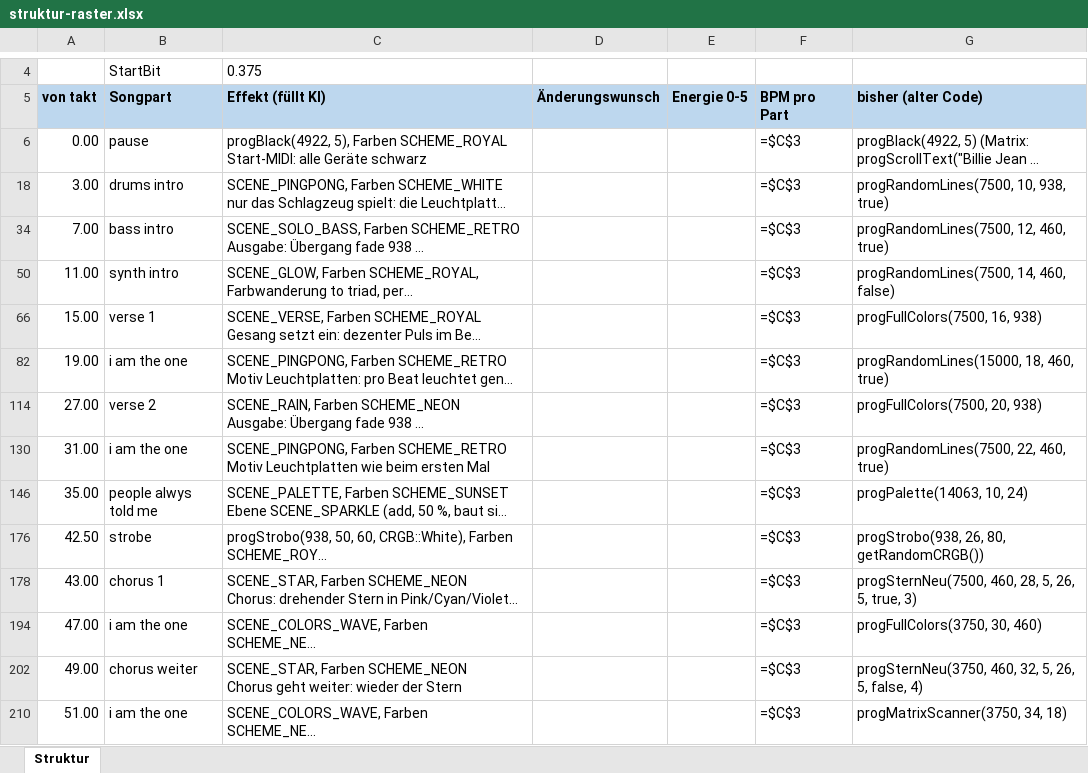
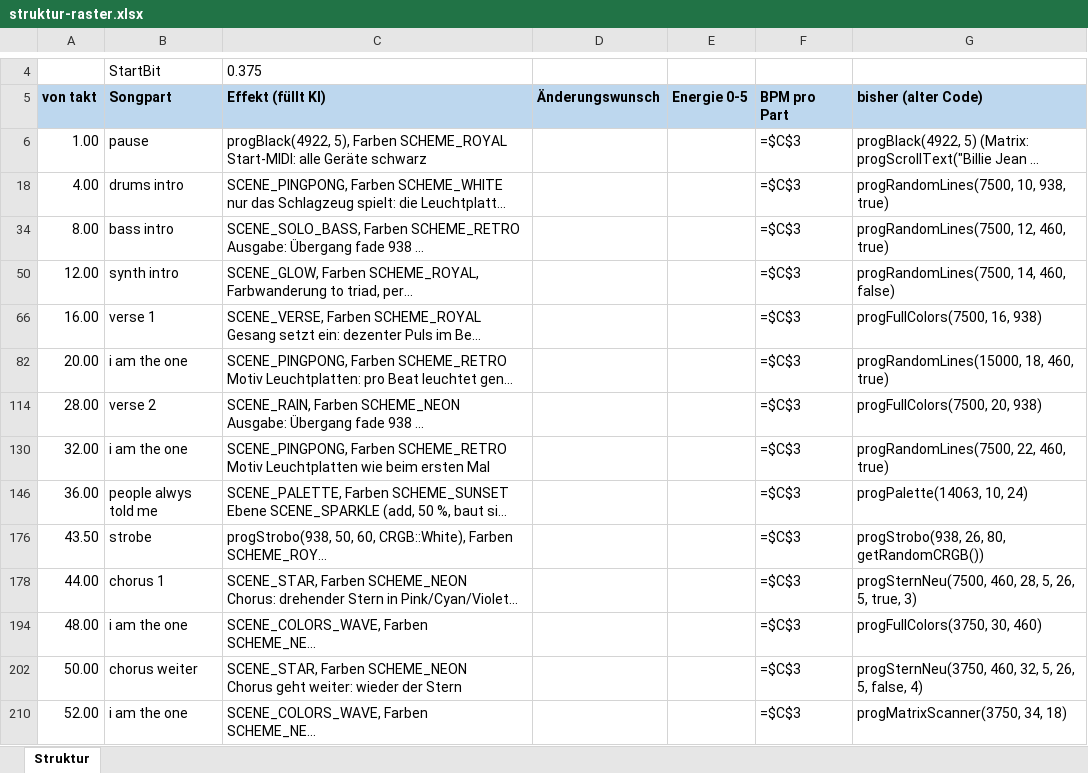
Before and after one commit to just4phil/LED-GIT_on_YULC, an Excel workbook: songs/BillieJean_v1/quelle/struktur-raster.xlsx, sheet Struktur, drawn as a sheet; only a part is shown, gaps mark what is left out; long unchanged cells end in …; values as stored, in another font and other column widths than the file's, no borders; formulas without a stored value are shown as written; the diff covers the shown part only; the diff names each change by its address in the sheet, - before the commit and + after, or states it on an @@ line.

```diff
--- a/songs/BillieJean_v1/quelle/struktur-raster.xlsx (sheet Struktur)
+++ b/songs/BillieJean_v1/quelle/struktur-raster.xlsx (sheet Struktur)
-A6 (von takt): 0.00
+A6 (von takt): 1.00
-A18 (von takt): 3.00
+A18 (von takt): 4.00
-A34 (von takt): 7.00
+A34 (von takt): 8.00
-A50 (von takt): 11.00
+A50 (von takt): 12.00
-A66 (von takt): 15.00
+A66 (von takt): 16.00
-A82 (von takt): 19.00
+A82 (von takt): 20.00
-A114 (von takt): 27.00
+A114 (von takt): 28.00
-A130 (von takt): 31.00
+A130 (von takt): 32.00
-A146 (von takt): 35.00
+A146 (von takt): 36.00
-A176 (von takt): 42.50
+A176 (von takt): 43.50
-A178 (von takt): 43.00
+A178 (von takt): 44.00
-A194 (von takt): 47.00
+A194 (von takt): 48.00
-A202 (von takt): 49.00
+A202 (von takt): 50.00
-A210 (von takt): 51.00
+A210 (von takt): 52.00
```
Also changed, not shown: 27 edited cells elsewhere in this sheet, hidden cells, songs/Abcdefu_v1/quelle/struktur-raster.xlsx, songs/Abcdefu_v1/quelle/struktur.xlsx, 55 other files.
